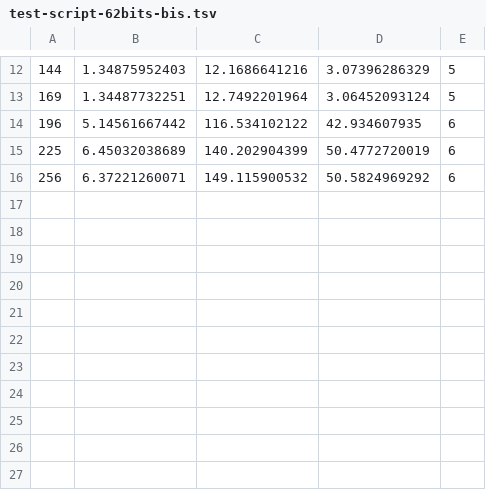
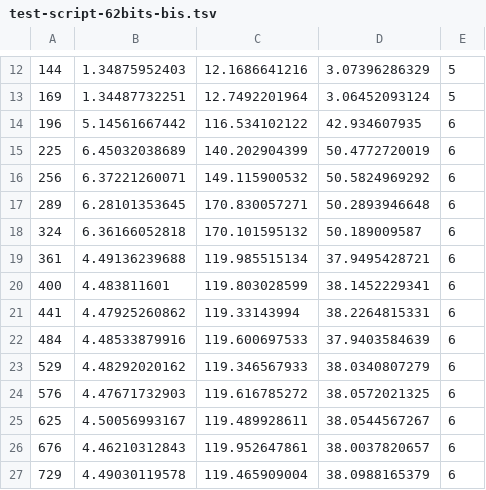
Before and after one commit to Hugounenq-Cyril/Two_curves_on_a_volcano, a TSV file: benchmarks/test-script-62bits-bis.tsv, drawn as a sheet; only a part is shown, gaps mark what is left out.

Commit message:
maj benchmark

```diff
--- a/benchmarks/test-script-62bits-bis.tsv
+++ b/benchmarks/test-script-62bits-bis.tsv
@@ -16 +16,12 @@
 256	6.37221260071	149.115900532	50.5824969292	6
+289	6.28101353645	170.830057271	50.2893946648	6
+324	6.36166052818	170.101595132	50.189009587	6
+361	4.49136239688	119.985515134	37.9495428721	6
+400	4.483811601	119.803028599	38.1452229341	6
+441	4.47925260862	119.33143994	38.2264815331	6
+484	4.48533879916	119.600697533	37.9403584639	6
+529	4.48292020162	119.346567933	38.0340807279	6
+576	4.47671732903	119.616785272	38.0572021325	6
+625	4.50056993167	119.489928611	38.0544567267	6
+676	4.46210312843	119.952647861	38.0037820657	6
+729	4.49030119578	119.465909004	38.0988165379	6
```
Also changed, not shown: benchmarks/test-script-62bits-2nd-bis.tsv.
